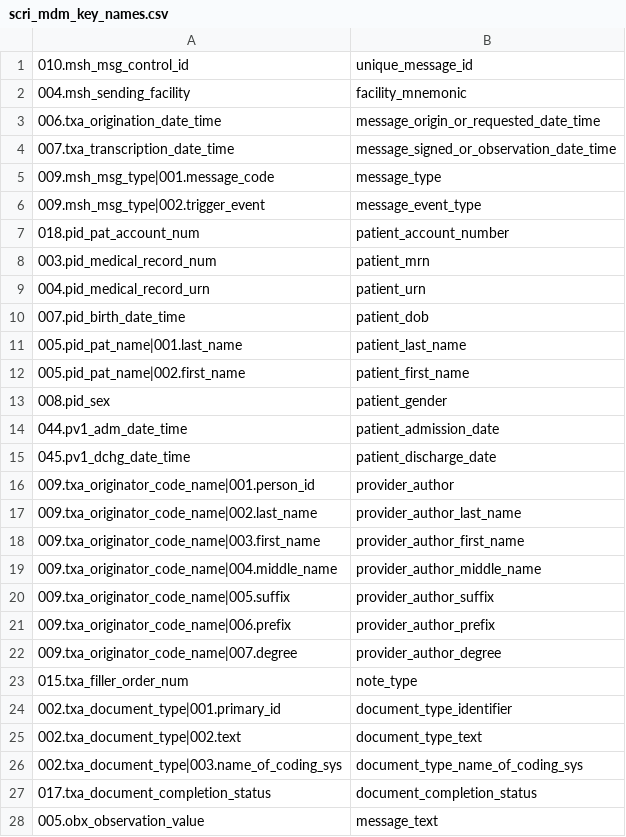
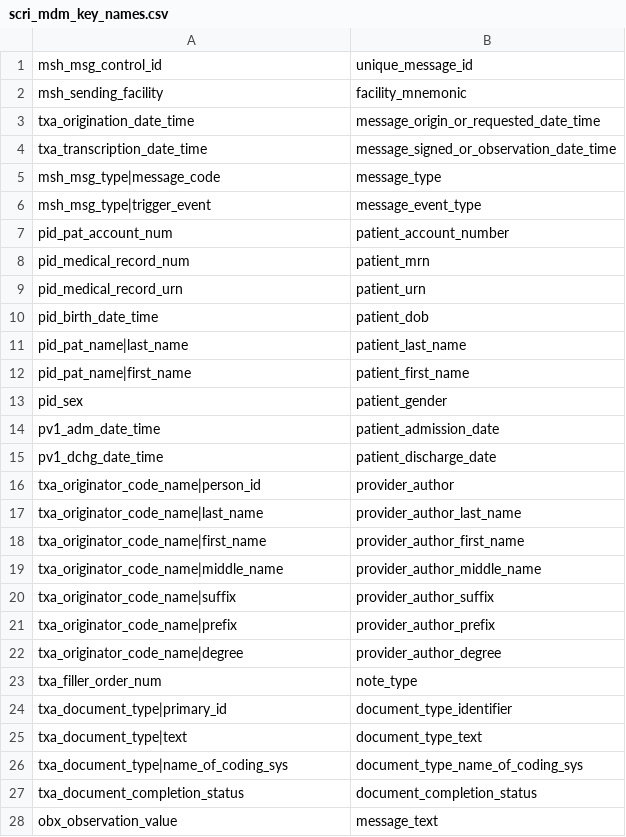
Before and after one commit to djonnadula/CDM-HL7, a CSV file: cdm-scripts/templates/scri_mdm_key_names.csv, drawn as a sheet.

Commit message:
SCRI Filters and Key mapping are updated with out indexing

```diff
--- a/cdm-scripts/templates/scri_mdm_key_names.csv
+++ b/cdm-scripts/templates/scri_mdm_key_names.csv
@@ -1,28 +1,28 @@
-010.msh_msg_control_id,unique_message_id
-004.msh_sending_facility,facility_mnemonic
-006.txa_origination_date_time,message_origin_or_requested_date_time
-007.txa_transcription_date_time,message_signed_or_observation_date_time
-009.msh_msg_type|001.message_code,message_type
-009.msh_msg_type|002.trigger_event,message_event_type
-018.pid_pat_account_num,patient_account_number
-003.pid_medical_record_num,patient_mrn
-004.pid_medical_record_urn,patient_urn
-007.pid_birth_date_time,patient_dob
-005.pid_pat_name|001.last_name,patient_last_name
-005.pid_pat_name|002.first_name,patient_first_name
-008.pid_sex,patient_gender
-044.pv1_adm_date_time,patient_admission_date
-045.pv1_dchg_date_time,patient_discharge_date
-009.txa_originator_code_name|001.person_id,provider_author
-009.txa_originator_code_name|002.last_name,provider_author_last_name
-009.txa_originator_code_name|003.first_name,provider_author_first_name
-009.txa_originator_code_name|004.middle_name,provider_author_middle_name
-009.txa_originator_code_name|005.suffix,provider_author_suffix
-009.txa_originator_code_name|006.prefix,provider_author_prefix
-009.txa_originator_code_name|007.degree,provider_author_degree
-015.txa_filler_order_num,note_type
-002.txa_document_type|001.primary_id,document_type_identifier
-002.txa_document_type|002.text,document_type_text
-002.txa_document_type|003.name_of_coding_sys,document_type_name_of_coding_sys
-017.txa_document_completion_status,document_completion_status
-005.obx_observation_value,message_text
+msh_msg_control_id,unique_message_id
+msh_sending_facility,facility_mnemonic
+txa_origination_date_time,message_origin_or_requested_date_time
+txa_transcription_date_time,message_signed_or_observation_date_time
+msh_msg_type|message_code,message_type
+msh_msg_type|trigger_event,message_event_type
+pid_pat_account_num,patient_account_number
+pid_medical_record_num,patient_mrn
+pid_medical_record_urn,patient_urn
+pid_birth_date_time,patient_dob
+pid_pat_name|last_name,patient_last_name
+pid_pat_name|first_name,patient_first_name
+pid_sex,patient_gender
+pv1_adm_date_time,patient_admission_date
+pv1_dchg_date_time,patient_discharge_date
+txa_originator_code_name|person_id,provider_author
+txa_originator_code_name|last_name,provider_author_last_name
+txa_originator_code_name|first_name,provider_author_first_name
+txa_originator_code_name|middle_name,provider_author_middle_name
+txa_originator_code_name|suffix,provider_author_suffix
+txa_originator_code_name|prefix,provider_author_prefix
+txa_originator_code_name|degree,provider_author_degree
+txa_filler_order_num,note_type
+txa_document_type|primary_id,document_type_identifier
+txa_document_type|text,document_type_text
+txa_document_type|name_of_coding_sys,document_type_name_of_coding_sys
+txa_document_completion_status,document_completion_status
+obx_observation_value,message_text
```
Also changed, not shown: cdm-scripts/templates/scri_oru_key_names.csv, 2 other files.
